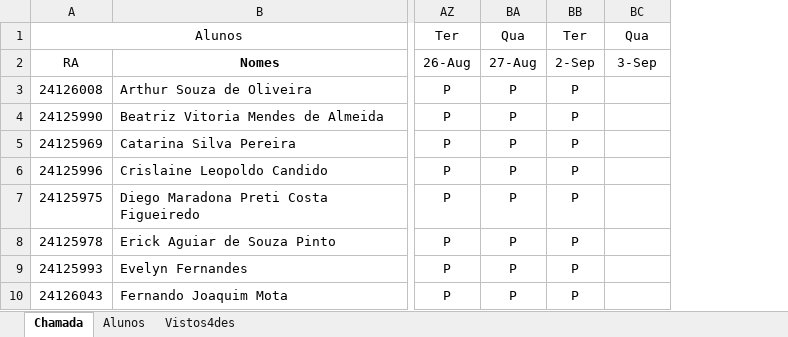
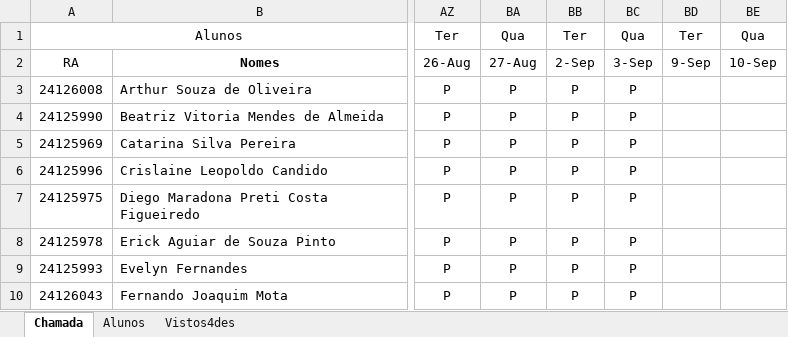
Before and after one commit to wellifabio/senai2025, an Excel workbook: ds/chamada-3ano.xlsx, sheet Chamada, drawn as a sheet; only a part is shown, gaps mark what is left out; values as stored, in another font and other column widths than the file's, no borders; conditional formats not drawn; addresses are those after the commit; the diff names each change by its address in the sheet, - before the commit and + after, or states it on an @@ line.

Commit message:
chamada

```diff
--- a/ds/chamada-3ano.xlsx (sheet Chamada)
+++ b/ds/chamada-3ano.xlsx (sheet Chamada)
+column BC, rows 1-10: Qua | 3-Sep | P | P | P | P | P | P | P | P
+column BD, rows 1-2: Ter | 9-Sep
-BE2: 3-Sep
+BE2: 10-Sep
```
Also changed, not shown: 3 other files.
